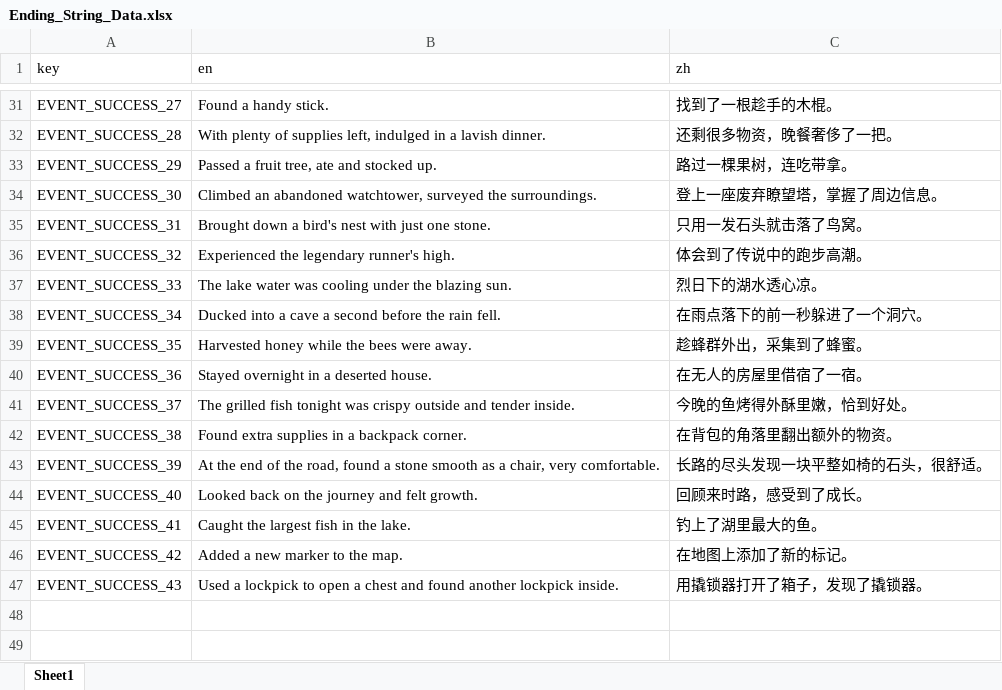
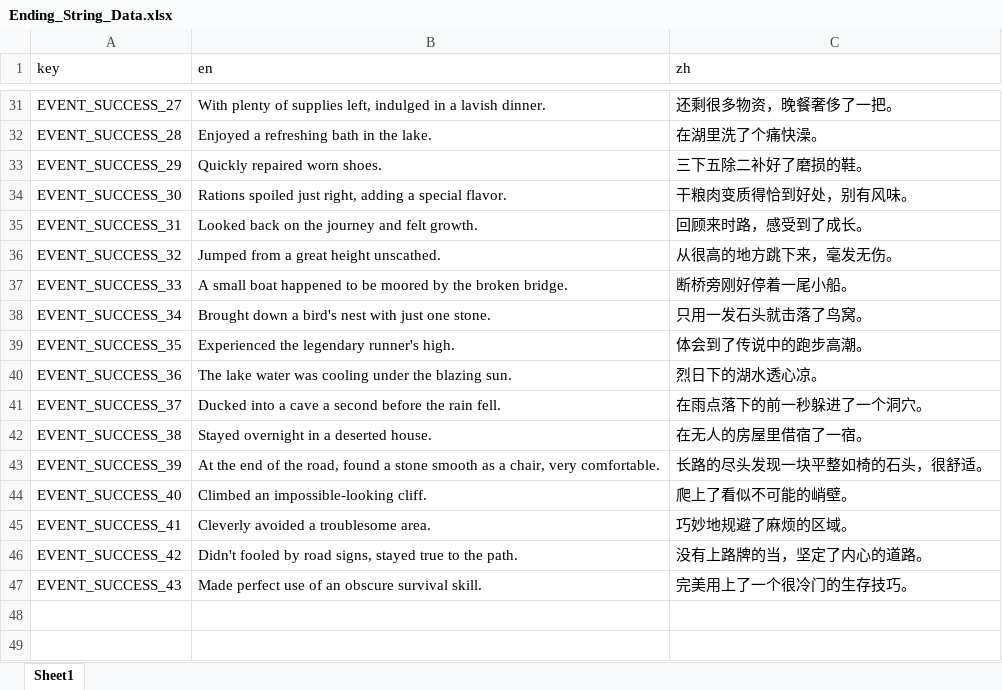
Before and after one commit to BlaerZhang/city_of_circling, an Excel workbook: Assets/Internationalization/Ending_String_Data.xlsx, sheet Sheet1, drawn as a sheet; only a part is shown, gaps mark what is left out; values as stored, in another font and other column widths than the file's, no borders; the diff covers the shown part only; the diff names each change by its address in the sheet, - before the commit and + after, or states it on an @@ line.

```diff
--- a/Assets/Internationalization/Ending_String_Data.xlsx (sheet Sheet1)
+++ b/Assets/Internationalization/Ending_String_Data.xlsx (sheet Sheet1)
-B31 (en): Found a handy stick.
+B31 (en): With plenty of supplies left, indulged in a lavish dinner.
-C31 (zh): 找到了一根趁手的木棍。
+C31 (zh): 还剩很多物资，晚餐奢侈了一把。
-B32 (en): With plenty of supplies left, indulged in a lavish dinner.
+B32 (en): Enjoyed a refreshing bath in the lake.
-C32 (zh): 还剩很多物资，晚餐奢侈了一把。
+C32 (zh): 在湖里洗了个痛快澡。
-B33 (en): Passed a fruit tree, ate and stocked up.
+B33 (en): Quickly repaired worn shoes.
-C33 (zh): 路过一棵果树，连吃带拿。
+C33 (zh): 三下五除二补好了磨损的鞋。
-B34 (en): Climbed an abandoned watchtower, surveyed the surroundings.
+B34 (en): Rations spoiled just right, adding a special flavor.
-C34 (zh): 登上一座废弃瞭望塔，掌握了周边信息。
+C34 (zh): 干粮肉变质得恰到好处，别有风味。
-B35 (en): Brought down a bird's nest with just one stone.
+B35 (en): Looked back on the journey and felt growth.
-C35 (zh): 只用一发石头就击落了鸟窝。
+C35 (zh): 回顾来时路，感受到了成长。
-B36 (en): Experienced the legendary runner's high.
+B36 (en): Jumped from a great height unscathed.
-C36 (zh): 体会到了传说中的跑步高潮。
+C36 (zh): 从很高的地方跳下来，毫发无伤。
-B37 (en): The lake water was cooling under the blazing sun.
+B37 (en): A small boat happened to be moored by the broken bridge.
-C37 (zh): 烈日下的湖水透心凉。
+C37 (zh): 断桥旁刚好停着一尾小船。
-B38 (en): Ducked into a cave a second before the rain fell.
+B38 (en): Brought down a bird's nest with just one stone.
-C38 (zh): 在雨点落下的前一秒躲进了一个洞穴。
+C38 (zh): 只用一发石头就击落了鸟窝。
-B39 (en): Harvested honey while the bees were away.
+B39 (en): Experienced the legendary runner's high.
-C39 (zh): 趁蜂群外出，采集到了蜂蜜。
+C39 (zh): 体会到了传说中的跑步高潮。
-B40 (en): Stayed overnight in a deserted house.
+B40 (en): The lake water was cooling under the blazing sun.
-C40 (zh): 在无人的房屋里借宿了一宿。
+C40 (zh): 烈日下的湖水透心凉。
-B41 (en): The grilled fish tonight was crispy outside and tender inside.
+B41 (en): Ducked into a cave a second before the rain fell.
-C41 (zh): 今晚的鱼烤得外酥里嫩，恰到好处。
+C41 (zh): 在雨点落下的前一秒躲进了一个洞穴。
-B42 (en): Found extra supplies in a backpack corner.
+B42 (en): Stayed overnight in a deserted house.
-C42 (zh): 在背包的角落里翻出额外的物资。
+C42 (zh): 在无人的房屋里借宿了一宿。
-B44 (en): Looked back on the journey and felt growth.
+B44 (en): Climbed an impossible-looking cliff.
-C44 (zh): 回顾来时路，感受到了成长。
+C44 (zh): 爬上了看似不可能的峭壁。
-B45 (en): Caught the largest fish in the lake.
+B45 (en): Cleverly avoided a troublesome area.
-C45 (zh): 钓上了湖里最大的鱼。
+C45 (zh): 巧妙地规避了麻烦的区域。
-B46 (en): Added a new marker to the map.
+B46 (en): Didn't fooled by road signs, stayed true to the path.
-C46 (zh): 在地图上添加了新的标记。
+C46 (zh): 没有上路牌的当，坚定了内心的道路。
-B47 (en): Used a lockpick to open a chest and found another lockpick inside.
+B47 (en): Made perfect use of an obscure survival skill.
-C47 (zh): 用撬锁器打开了箱子，发现了撬锁器。
+C47 (zh): 完美用上了一个很冷门的生存技巧。
```
Also changed, not shown: 35 edited cells elsewhere in this sheet, 1 other file.
